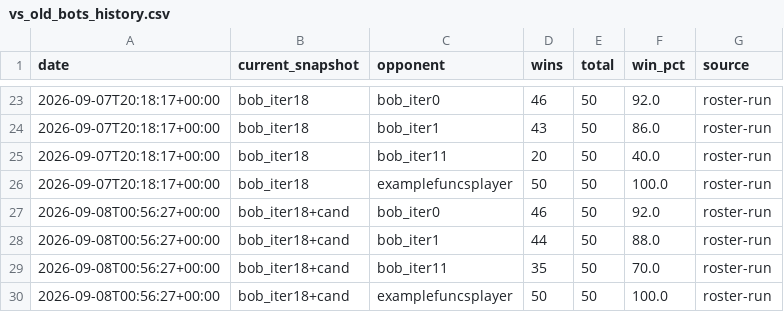
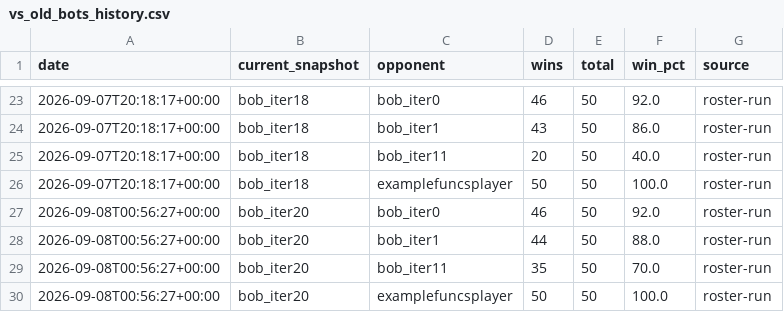
Before and after one commit to terryvanbelle/battlecode25-vibe, a CSV file: agents/bob/progress/vs_old_bots_history.csv, drawn as a sheet; only a part is shown, gaps mark what is left out.

```diff
--- a/agents/bob/progress/vs_old_bots_history.csv
+++ b/agents/bob/progress/vs_old_bots_history.csv
@@ -26,5 +26,5 @@ date,current_snapshot,opponent,wins,total,win_pct,source
 2026-09-07T20:18:17+00:00,bob_iter18,examplefuncsplayer,50,50,100.0,roster-run
-2026-09-08T00:56:27+00:00,bob_iter18+cand,bob_iter0,46,50,92.0,roster-run
-2026-09-08T00:56:27+00:00,bob_iter18+cand,bob_iter1,44,50,88.0,roster-run
-2026-09-08T00:56:27+00:00,bob_iter18+cand,bob_iter11,35,50,70.0,roster-run
-2026-09-08T00:56:27+00:00,bob_iter18+cand,examplefuncsplayer,50,50,100.0,roster-run
+2026-09-08T00:56:27+00:00,bob_iter20,bob_iter0,46,50,92.0,roster-run
+2026-09-08T00:56:27+00:00,bob_iter20,bob_iter1,44,50,88.0,roster-run
+2026-09-08T00:56:27+00:00,bob_iter20,bob_iter11,35,50,70.0,roster-run
+2026-09-08T00:56:27+00:00,bob_iter20,examplefuncsplayer,50,50,100.0,roster-run
```
Also changed, not shown: 2 other files.
